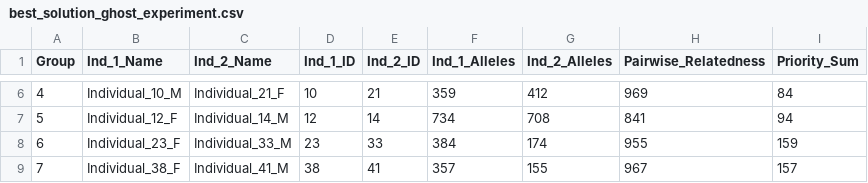
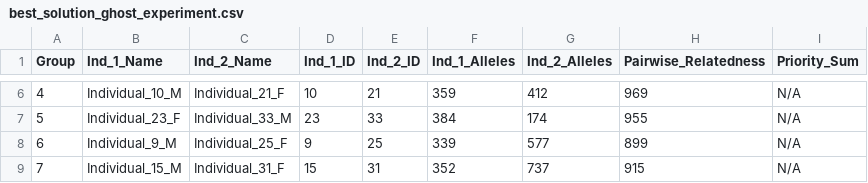
Before and after one commit to SXNPYN/CoBreeder_for_GhostWolves, a CSV file: results/best_solution_ghost_experiment.csv, drawn as a sheet; only a part is shown, gaps mark what is left out; the diff covers the shown part only.

```diff
--- a/results/best_solution_ghost_experiment.csv
+++ b/results/best_solution_ghost_experiment.csv
@@ -6,4 +6,4 @@ Group,Ind_1_Name,Ind_2_Name,Ind_1_ID,Ind_2_ID,Ind_1_Alleles,Ind_2_Alleles,Pairwi
-4,Individual_10_M,Individual_21_F,10,21,359,412,969,84
-5,Individual_12_F,Individual_14_M,12,14,734,708,841,94
-6,Individual_23_F,Individual_33_M,23,33,384,174,955,159
-7,Individual_38_F,Individual_41_M,38,41,357,155,967,157
+4,Individual_10_M,Individual_21_F,10,21,359,412,969,N/A
+5,Individual_23_F,Individual_33_M,23,33,384,174,955,N/A
+6,Individual_9_M,Individual_25_F,9,25,339,577,899,N/A
+7,Individual_15_M,Individual_31_F,15,31,352,737,915,N/A
```
Also changed, not shown: 41 edited cells elsewhere in this file, 2 other files.
